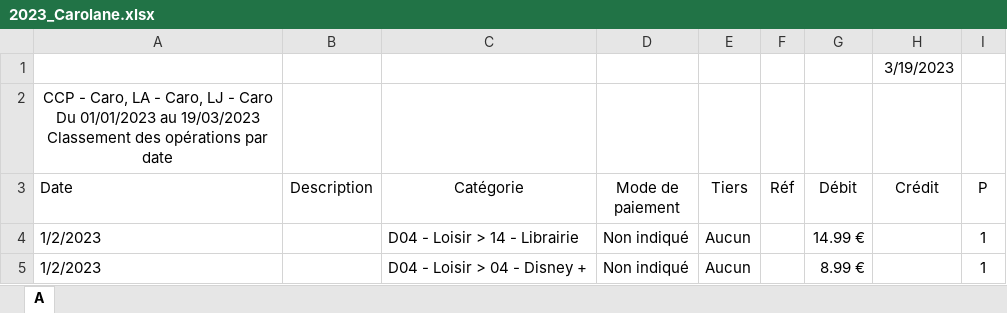
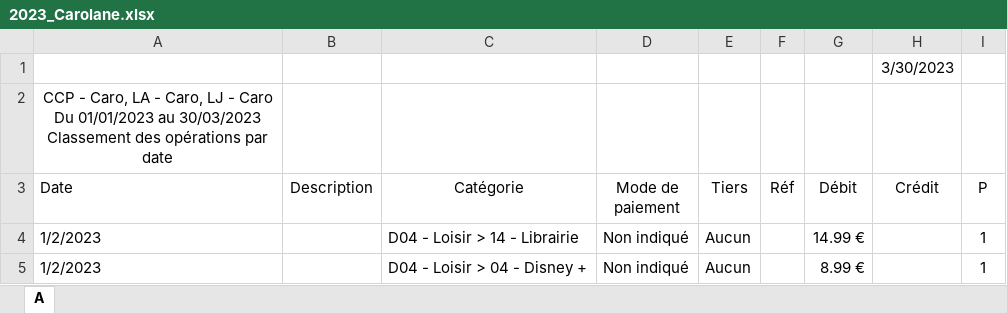
Before and after one commit to ClementMaisons/Compta, an Excel workbook: Extract_for_python/test_2019/2023_Carolane.xlsx, sheet A, drawn as a sheet; only a part is shown; values as stored, in another font and other column widths than the file's, no borders; ↵ is a line break in a cell; the diff names each change by its address in the sheet, - before the commit and + after, or states it on an @@ line.

```diff
--- a/Extract_for_python/test_2019/2023_Carolane.xlsx (sheet A)
+++ b/Extract_for_python/test_2019/2023_Carolane.xlsx (sheet A)
-H1 (Crédit): 3/19/2023
+H1 (Crédit): 3/30/2023
-A2 (Date): …01/01/2023 au 19/03/2023 ↵ Classement des…
+A2 (Date): …01/01/2023 au 30/03/2023 ↵ Classement des…
```
Also changed, not shown: Extract_for_python/test_2019/2023_Clement.xlsx.
